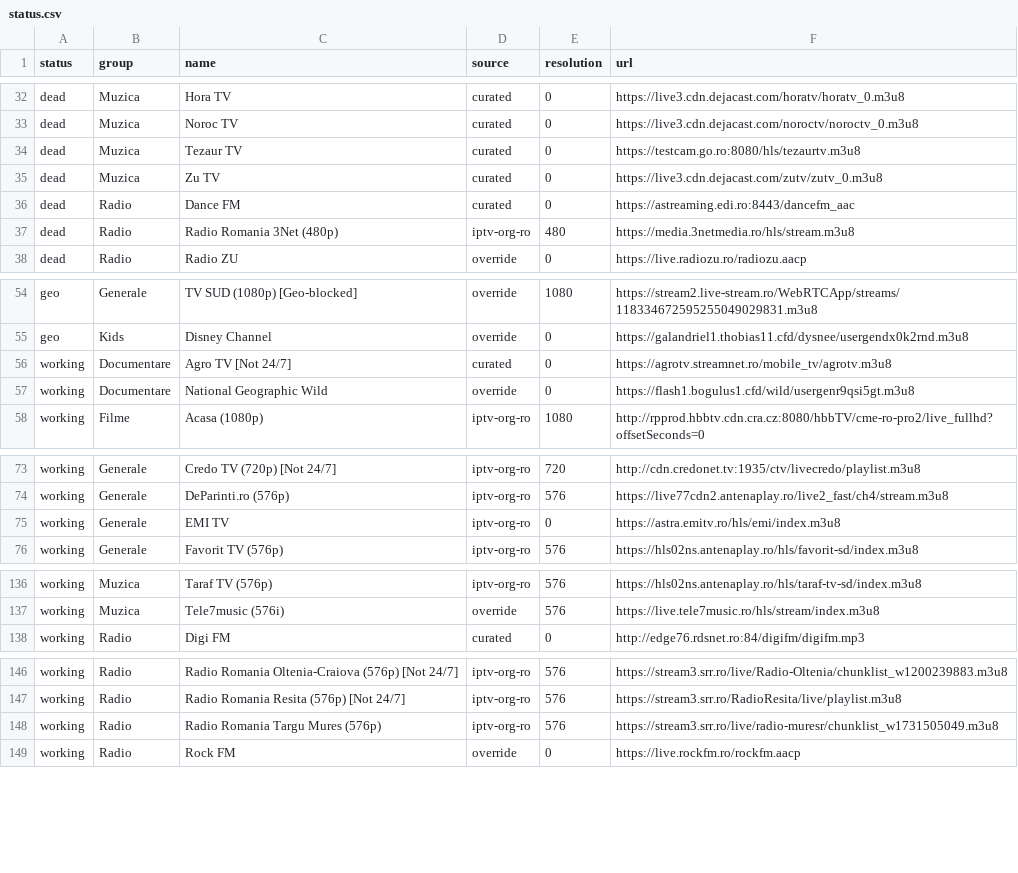
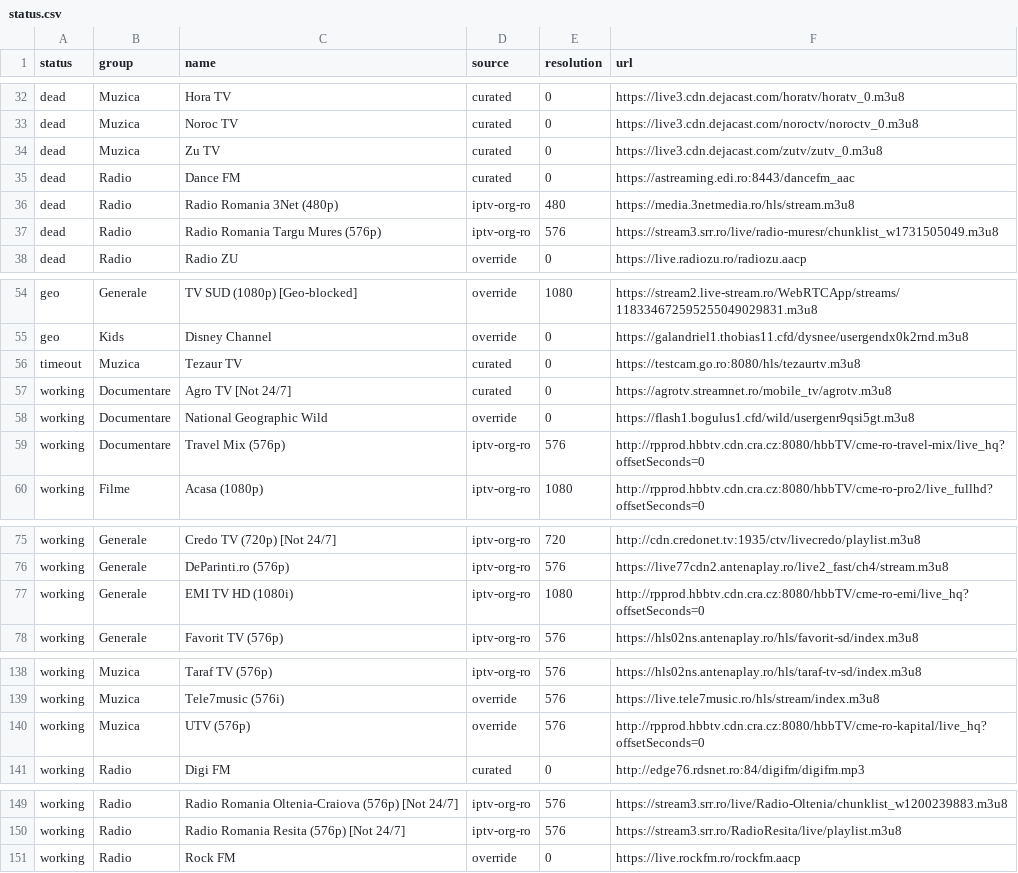
Before and after one commit to carloclim/romania-iptv-list, a CSV file: dist/status.csv, drawn as a sheet; only a part is shown, gaps mark what is left out.

```diff
--- a/dist/status.csv
+++ b/dist/status.csv
@@ -33,3 +33,2 @@ dead,Muzica,Hora TV,curated,0,https://live3.cdn.dejacast.com/horatv/horatv_0.m3u
 dead,Muzica,Noroc TV,curated,0,https://live3.cdn.dejacast.com/noroctv/noroctv_0.m3u8
-dead,Muzica,Tezaur TV,curated,0,https://testcam.go.ro:8080/hls/tezaurtv.m3u8
 dead,Muzica,Zu TV,curated,0,https://live3.cdn.dejacast.com/zutv/zutv_0.m3u8
@@ -37,2 +36,3 @@ dead,Radio,Dance FM,curated,0,https://astreaming.edi.ro:8443/dancefm_aac
 dead,Radio,Radio Romania 3Net (480p),iptv-org-ro,480,https://media.3netmedia.ro/hls/stream.m3u8
+dead,Radio,Radio Romania Targu Mures (576p),iptv-org-ro,576,https://stream3.srr.ro/live/radio-muresr/chunklist_w1731505049.m3u8
 dead,Radio,Radio ZU,override,0,https://live.radiozu.ro/radiozu.aacp
@@ -55,4 +55,6 @@ geo,Generale,TV SUD (1080p) [Geo-blocked],override,1080,https://stream2.live-str
 geo,Kids,Disney Channel,override,0,https://galandriel1.thobias11.cfd/dysnee/usergendx0k2rnd.m3u8
+timeout,Muzica,Tezaur TV,curated,0,https://testcam.go.ro:8080/hls/tezaurtv.m3u8
 working,Documentare,Agro TV [Not 24/7],curated,0,https://agrotv.streamnet.ro/mobile_tv/agrotv.m3u8
 working,Documentare,National Geographic Wild,override,0,https://flash1.bogulus1.cfd/wild/usergenr9qsi5gt.m3u8
+working,Documentare,Travel Mix (576p),iptv-org-ro,576,http://rpprod.hbbtv.cdn.cra.cz:8080/hbbTV/cme-ro-travel-mix/live_hq?offsetSeconds=0
 working,Filme,Acasa (1080p),iptv-org-ro,1080,http://rpprod.hbbtv.cdn.cra.cz:8080/hbbTV/cme-ro-pro2/live_fullhd?offsetSeconds=0
@@ -74,3 +76,3 @@ working,Generale,Credo TV (720p) [Not 24/7],iptv-org-ro,720,http://cdn.credonet.
 working,Generale,DeParinti.ro (576p),iptv-org-ro,576,https://live77cdn2.antenaplay.ro/live2_fast/ch4/stream.m3u8
-working,Generale,EMI TV,iptv-org-ro,0,https://astra.emitv.ro/hls/emi/index.m3u8
+working,Generale,EMI TV HD (1080i),iptv-org-ro,1080,http://rpprod.hbbtv.cdn.cra.cz:8080/hbbTV/cme-ro-emi/live_hq?offsetSeconds=0
 working,Generale,Favorit TV (576p),iptv-org-ro,576,https://hls02ns.antenaplay.ro/hls/favorit-sd/index.m3u8
@@ -137,2 +139,3 @@ working,Muzica,Taraf TV (576p),iptv-org-ro,576,https://hls02ns.antenaplay.ro/hls
 working,Muzica,Tele7music (576i),override,576,https://live.tele7music.ro/hls/stream/index.m3u8
+working,Muzica,UTV (576p),override,576,http://rpprod.hbbtv.cdn.cra.cz:8080/hbbTV/cme-ro-kapital/live_hq?offsetSeconds=0
 working,Radio,Digi FM,curated,0,http://edge76.rdsnet.ro:84/digifm/digifm.mp3
@@ -147,3 +150,2 @@ working,Radio,Radio Romania Oltenia-Craiova (576p) [Not 24/7],iptv-org-ro,576,ht
 working,Radio,Radio Romania Resita (576p) [Not 24/7],iptv-org-ro,576,https://stream3.srr.ro/RadioResita/live/playlist.m3u8
-working,Radio,Radio Romania Targu Mures (576p),iptv-org-ro,576,https://stream3.srr.ro/live/radio-muresr/chunklist_w1731505049.m3u8
 working,Radio,Rock FM,override,0,https://live.rockfm.ro/rockfm.aacp
```
Also changed, not shown: 12 other files.
